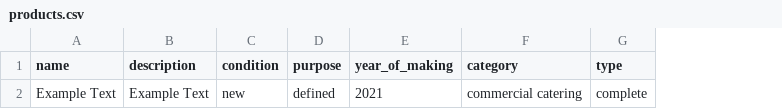
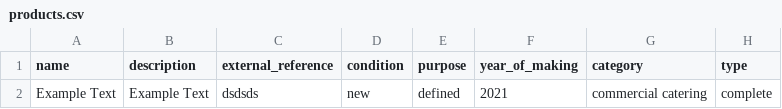
Before and after one commit to premrajah/react-lc, a CSV file: public/downloads/products.csv, drawn as a sheet; only a part is shown; the diff names each change by its address in the sheet, - before the commit and + after, or states it on an @@ line.

Commit message:
multiple upload product and sites updated with new csv files

```diff
--- a/public/downloads/products.csv
+++ b/public/downloads/products.csv
+column C (external_reference), row 2: dsdsds
```
Also changed, not shown: 2 other files.
